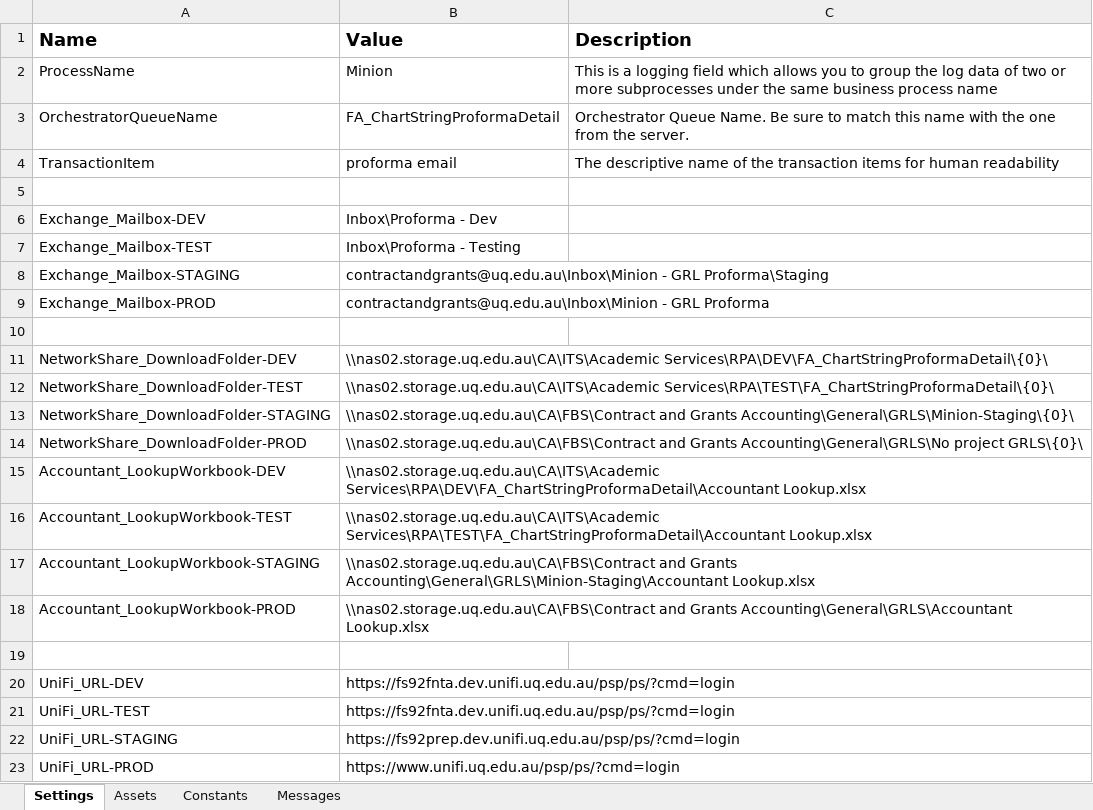
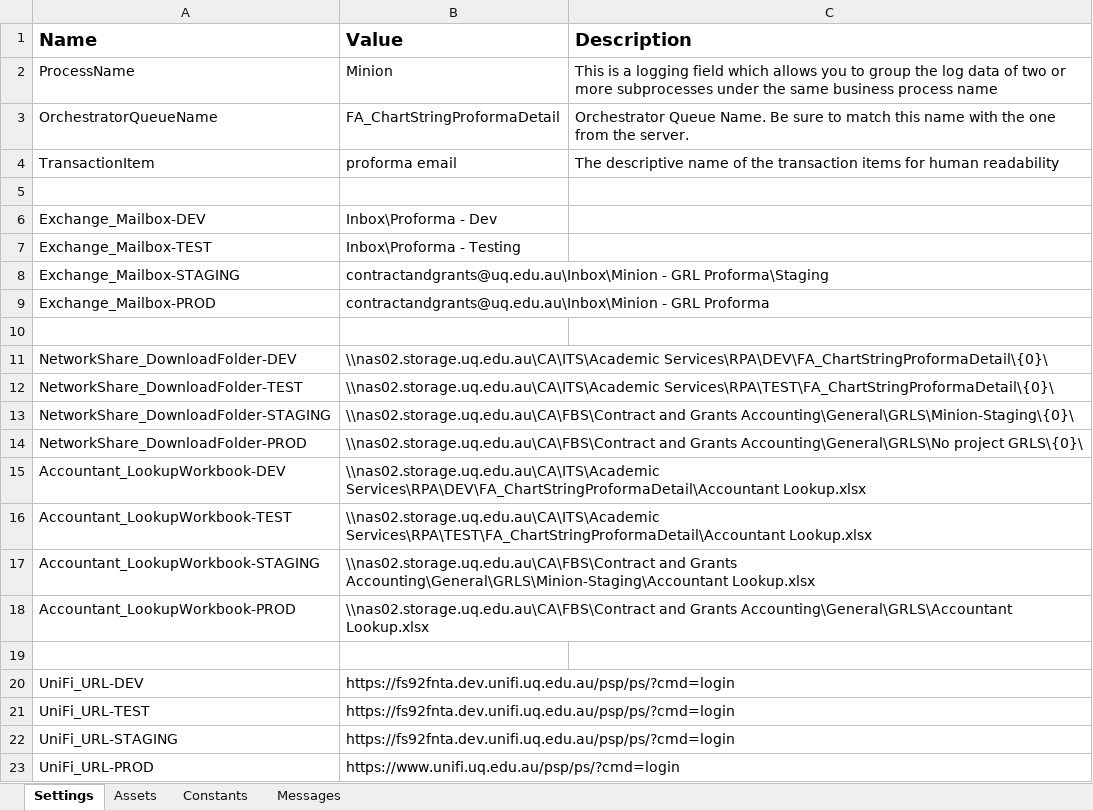
Before and after one commit to uqmgupt1/RpaUiPathProcess, an Excel workbook: Processes/FA_ChartStringProformaDetail/Data/Config.xlsx, sheet Settings, drawn as a sheet; values as stored, in another font and other column widths than the file's, no borders; the diff names each change by its address in the sheet, - before the commit and + after, or states it on an @@ line.

Commit message:
Updated config to use FS92FNTA instead of FS92PREP for UniFi in STAGING

```diff
--- a/Processes/FA_ChartStringProformaDetail/Data/Config.xlsx (sheet Settings)
+++ b/Processes/FA_ChartStringProformaDetail/Data/Config.xlsx (sheet Settings)
-B22 (Value): https://fs92prep.dev.unifi.uq.edu.au/psp/ps/?cmd=login
+B22 (Value): https://fs92fnta.dev.unifi.uq.edu.au/psp/ps/?cmd=login
```
Also changed, not shown: 1 other file.
